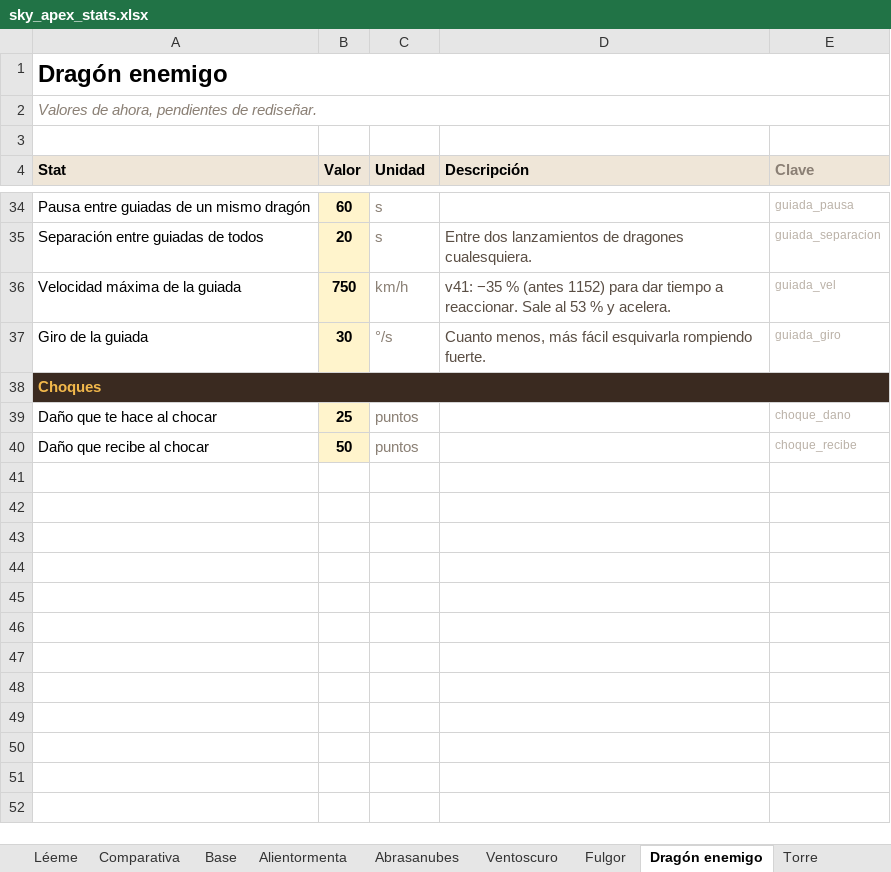
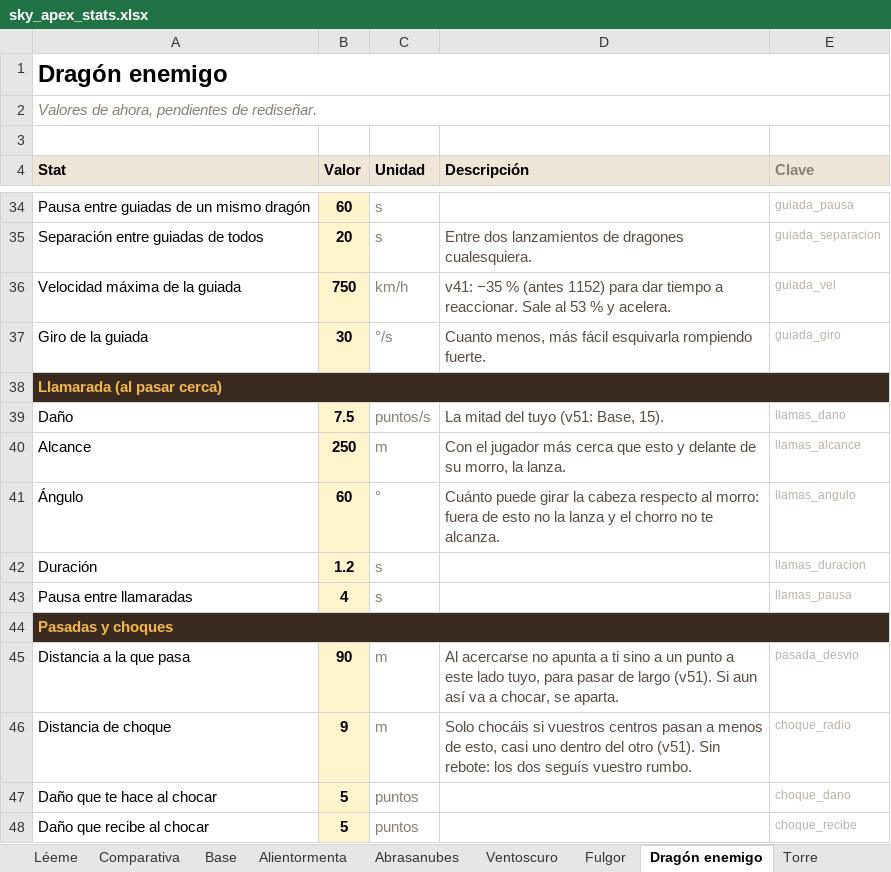
Before and after one commit to JorgePove/Sky_Apex, an Excel workbook: data/sky_apex_stats.xlsx, sheet Dragón enemigo, drawn as a sheet; only a part is shown, gaps mark what is left out; values as stored, in another font and other column widths than the file's, no borders; addresses are those after the commit; the diff names each change by its address in the sheet, - before the commit and + after, or states it on an @@ line.

```diff
--- a/data/sky_apex_stats.xlsx (sheet Dragón enemigo)
+++ b/data/sky_apex_stats.xlsx (sheet Dragón enemigo)
-A38 (Stat): Choques
+A38 (Stat): Llamarada (al pasar cerca)
+row 39: Daño | 7.5 | puntos/s | La mitad del tuyo (v51: Base, 15). | llamas_dano
+row 40: Alcance | 250 | m | Con el jugador más cerca que esto y delante de su morro, la lanza. | llamas_alcance
+row 41: Ángulo | 60 | ° | Cuánto puede girar la cabeza respecto al morro: fuera de esto no la lanza y el chorro no te alcanza. | llamas_angulo
+row 42: Duración | 1.2 | s |  | llamas_duracion
+row 43: Pausa entre llamaradas | 4 | s |  | llamas_pausa
+row 44: Pasadas y choques
+row 45: Distancia a la que pasa | 90 | m | Al acercarse no apunta a ti sino a un punto a este lado tuyo, para pasar de largo (v51). Si aun así va a chocar, se aparta. | pasada_desvio
+row 46: Distancia de choque | 9 | m | Solo chocáis si vuestros centros pasan a menos de esto, casi uno dentro del otro (v51). Sin rebote: los dos seguís vuestro rumbo. | choque_radio
-B47 (Valor): 25
+B47 (Valor): 5
-B48 (Valor): 50
+B48 (Valor): 5
```
Also changed, not shown: sheet Base, sheet Alientormenta, sheet Abrasanubes, sheet Ventoscuro, sheet Fulgor, 7 other files.
